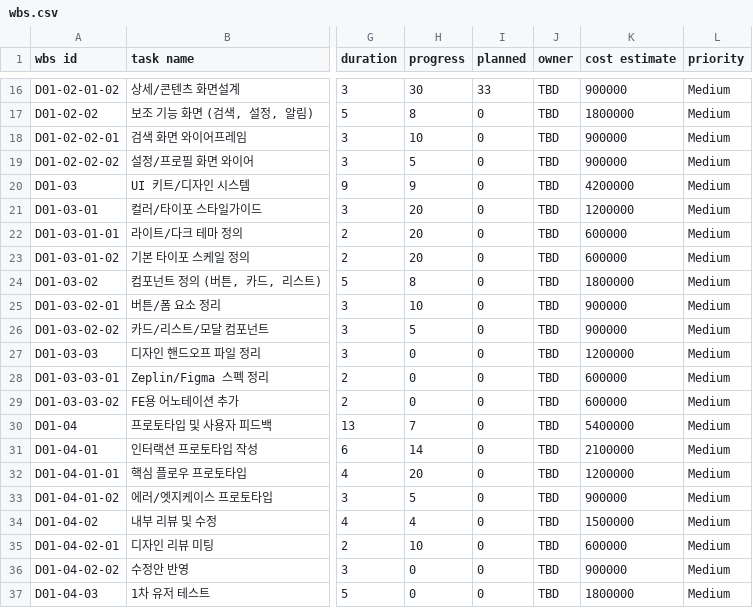
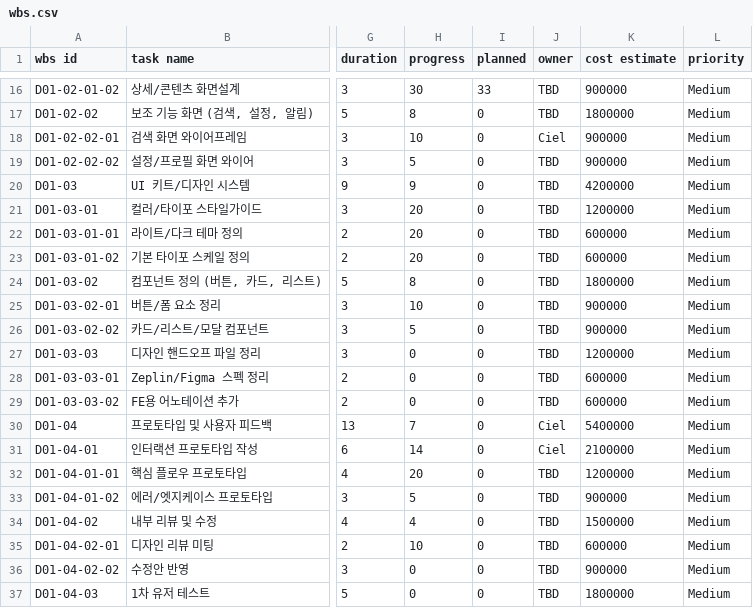
Before and after one commit to smstarz/AI_WBS_tool, a CSV file: projects/sample_project/wbs.csv, drawn as a sheet; only a part is shown, gaps mark what is left out; the diff names each change by its address in the sheet, - before the commit and + after, or states it on an @@ line.

```diff
--- a/projects/sample_project/wbs.csv
+++ b/projects/sample_project/wbs.csv
-J18 (owner): TBD
+J18 (owner): Ciel
-J30:J31 (owner): TBD
+J30:J31 (owner): Ciel
```
Also changed, not shown: 7 other files.
